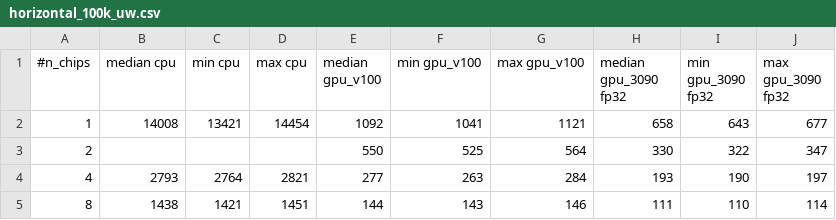
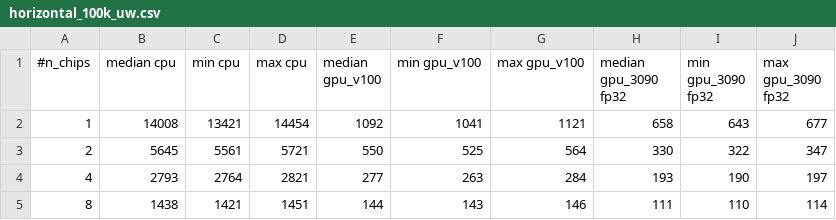
Before and after one commit to sfiligoi/unifrac, a CSV file: benchmarks_many/horizontal_100k_uw.csv, drawn as a sheet.

Commit message:
Update summaries

```diff
--- a/benchmarks_many/horizontal_100k_uw.csv
+++ b/benchmarks_many/horizontal_100k_uw.csv
@@ -2,3 +2,3 @@
 1, 14008, 13421, 14454, 1092, 1041, 1121, 658, 643, 677
-2,,,, 550, 525, 564, 330, 322, 347
+2, 5645, 5561, 5721, 550, 525, 564, 330, 322, 347
 4, 2793, 2764, 2821, 277, 263, 284, 193, 190, 197
```
